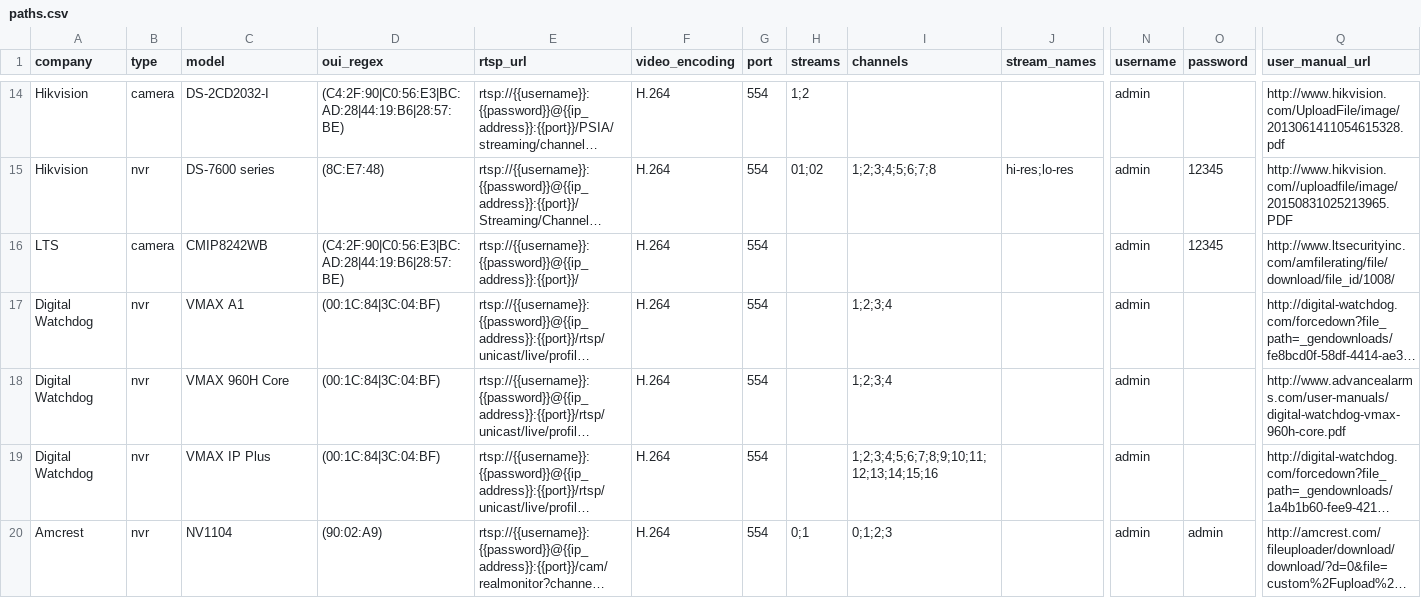
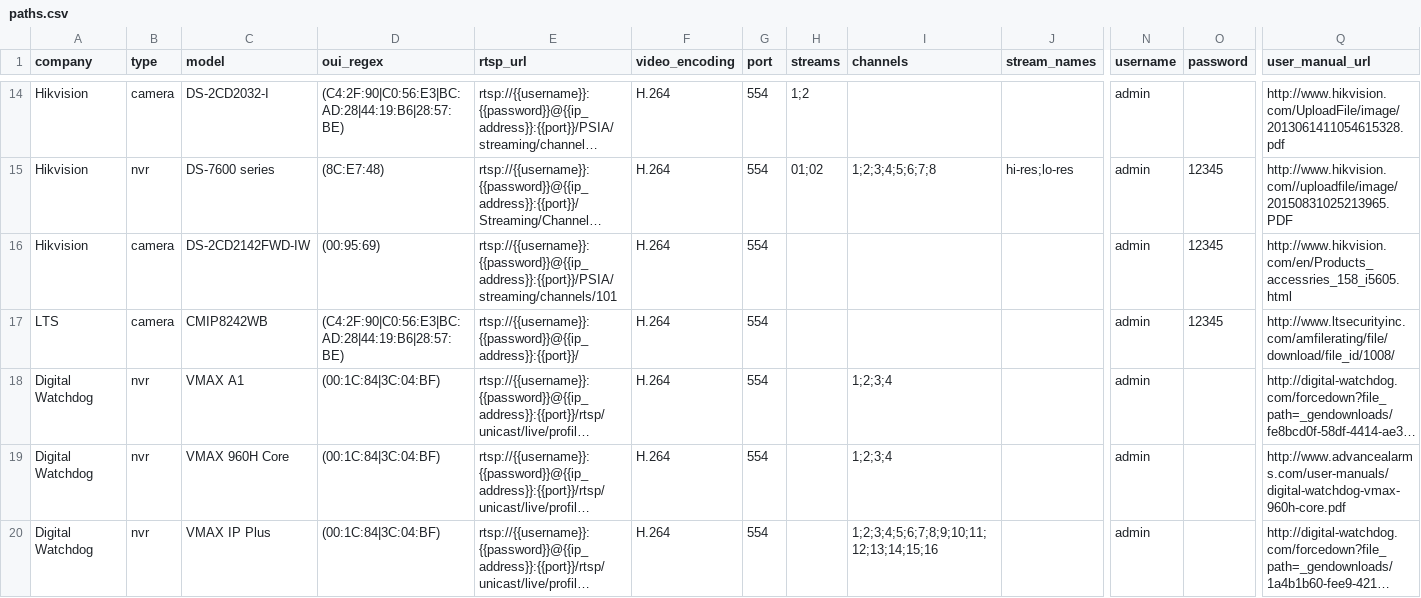
Before and after one commit to CamioCam/rtsp, a CSV file: cameras/paths.csv, drawn as a sheet; only a part is shown, gaps mark what is left out; the shorter side is filled out with more unchanged rows; long unchanged cells end in …; rows hold the shown columns only; the diff names each change by its address in the sheet, - before the commit and + after, or states it on an @@ line.

Commit message:
added new hikvision http://www.hikvision.com/en/Products_accessries_158_i5605.html

```diff
--- a/cameras/paths.csv
+++ b/cameras/paths.csv
+row 16: Hikvision | camera | DS-2CD2142FWD-IW | (00:95:69) | rtsp://{{username}}:{{password}}@{{ip_address}}:{{port}}/PSIA/streaming/channels/101 | H.264 | 554 |  |  |  | admin | 12345 | http://www.hikvision.com/en/Products_accessries_158_i5605.html
```
